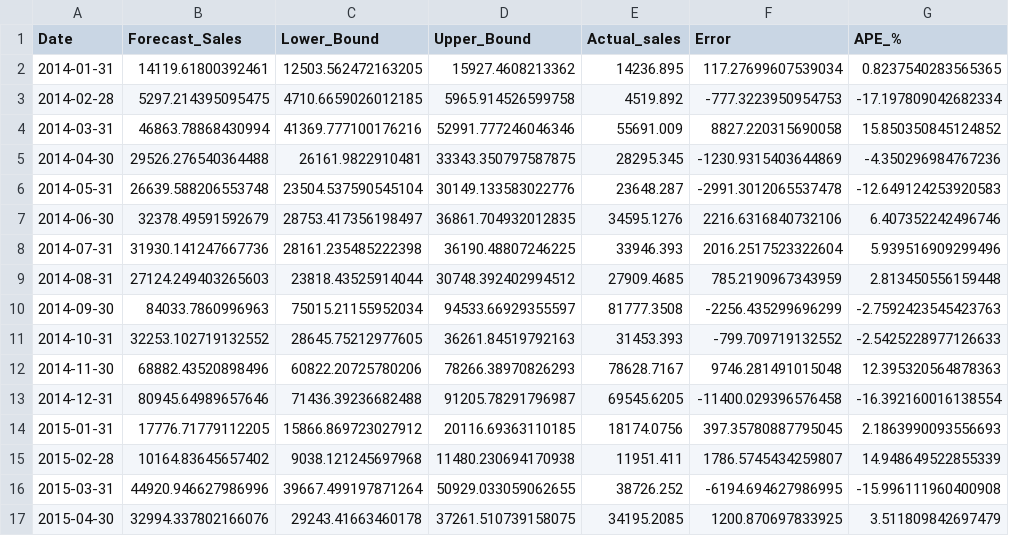
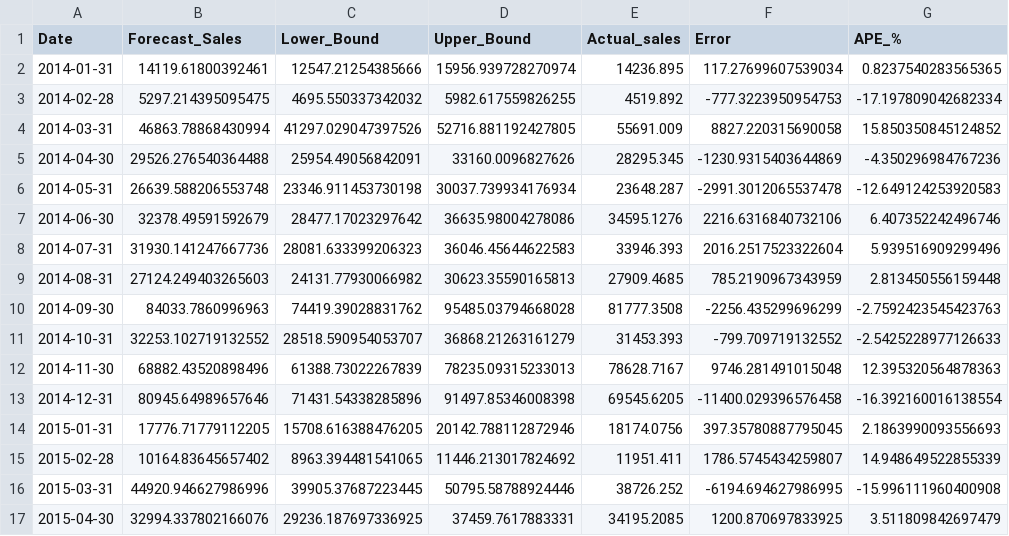
Before and after one commit to rohitkedare2830/FUTURE_ML_01, a CSV file: output/sales_forecast_powerbi.csv, drawn as a sheet; only a part is shown; the diff covers the shown part only.

```diff
--- a/output/sales_forecast_powerbi.csv
+++ b/output/sales_forecast_powerbi.csv
@@ -1,17 +1,17 @@
 Date,Forecast_Sales,Lower_Bound,Upper_Bound,Actual_sales,Error,APE_%
-2014-01-31,14119.61800392461,12503.562472163205,15927.4608213362,14236.895,117.27699607539034,0.8237540283565365
-2014-02-28,5297.214395095475,4710.6659026012185,5965.914526599758,4519.892,-777.3223950954753,-17.197809042682334
-2014-03-31,46863.78868430994,41369.777100176216,52991.777246046346,55691.009,8827.220315690058,15.850350845124852
-2014-04-30,29526.276540364488,26161.9822910481,33343.350797587875,28295.345,-1230.9315403644869,-4.350296984767236
-2014-05-31,26639.588206553748,23504.537590545104,30149.133583022776,23648.287,-2991.3012065537478,-12.649124253920583
-2014-06-30,32378.49591592679,28753.417356198497,36861.704932012835,34595.1276,2216.6316840732106,6.407352242496746
-2014-07-31,31930.141247667736,28161.235485222398,36190.48807246225,33946.393,2016.2517523322604,5.939516909299496
-2014-08-31,27124.249403265603,23818.43525914044,30748.392402994512,27909.4685,785.2190967343959,2.813450556159448
-2014-09-30,84033.7860996963,75015.21155952034,94533.66929355597,81777.3508,-2256.435299696299,-2.7592423545423763
-2014-10-31,32253.102719132552,28645.75212977605,36261.84519792163,31453.393,-799.709719132552,-2.5425228977126633
-2014-11-30,68882.43520898496,60822.20725780206,78266.38970826293,78628.7167,9746.281491015048,12.395320564878363
-2014-12-31,80945.64989657646,71436.39236682488,91205.78291796987,69545.6205,-11400.029396576458,-16.392160016138554
-2015-01-31,17776.71779112205,15866.869723027912,20116.69363110185,18174.0756,397.35780887795045,2.1863990093556693
-2015-02-28,10164.83645657402,9038.121245697968,11480.230694170938,11951.411,1786.5745434259807,14.948649522855339
-2015-03-31,44920.946627986996,39667.499197871264,50929.033059062655,38726.252,-6194.694627986995,-15.996111960400908
-2015-04-30,32994.337802166076,29243.41663460178,37261.510739158075,34195.2085,1200.870697833925,3.511809842697479
+2014-01-31,14119.61800392461,12547.21254385666,15956.939728270974,14236.895,117.27699607539034,0.8237540283565365
+2014-02-28,5297.214395095475,4695.550337342032,5982.617559826255,4519.892,-777.3223950954753,-17.197809042682334
+2014-03-31,46863.78868430994,41297.029047397526,52716.881192427805,55691.009,8827.220315690058,15.850350845124852
+2014-04-30,29526.276540364488,25954.49056842091,33160.0096827626,28295.345,-1230.9315403644869,-4.350296984767236
+2014-05-31,26639.588206553748,23346.911453730198,30037.739934176934,23648.287,-2991.3012065537478,-12.649124253920583
+2014-06-30,32378.49591592679,28477.17023297642,36635.98004278086,34595.1276,2216.6316840732106,6.407352242496746
+2014-07-31,31930.141247667736,28081.633399206323,36046.45644622583,33946.393,2016.2517523322604,5.939516909299496
+2014-08-31,27124.249403265603,24131.77930066982,30623.35590165813,27909.4685,785.2190967343959,2.813450556159448
+2014-09-30,84033.7860996963,74419.39028831762,95485.03794668028,81777.3508,-2256.435299696299,-2.7592423545423763
+2014-10-31,32253.102719132552,28518.590954053707,36868.21263161279,31453.393,-799.709719132552,-2.5425228977126633
+2014-11-30,68882.43520898496,61388.73022267839,78235.09315233013,78628.7167,9746.281491015048,12.395320564878363
+2014-12-31,80945.64989657646,71431.54338285896,91497.85346008398,69545.6205,-11400.029396576458,-16.392160016138554
+2015-01-31,17776.71779112205,15708.616388476205,20142.788112872946,18174.0756,397.35780887795045,2.1863990093556693
+2015-02-28,10164.83645657402,8963.394481541065,11446.213017824692,11951.411,1786.5745434259807,14.948649522855339
+2015-03-31,44920.946627986996,39905.37687223445,50795.58788924446,38726.252,-6194.694627986995,-15.996111960400908
+2015-04-30,32994.337802166076,29236.187697336925,37459.7617883331,34195.2085,1200.870697833925,3.511809842697479
```
Also changed, not shown: 76 edited cells elsewhere in this file, 1 other file.
